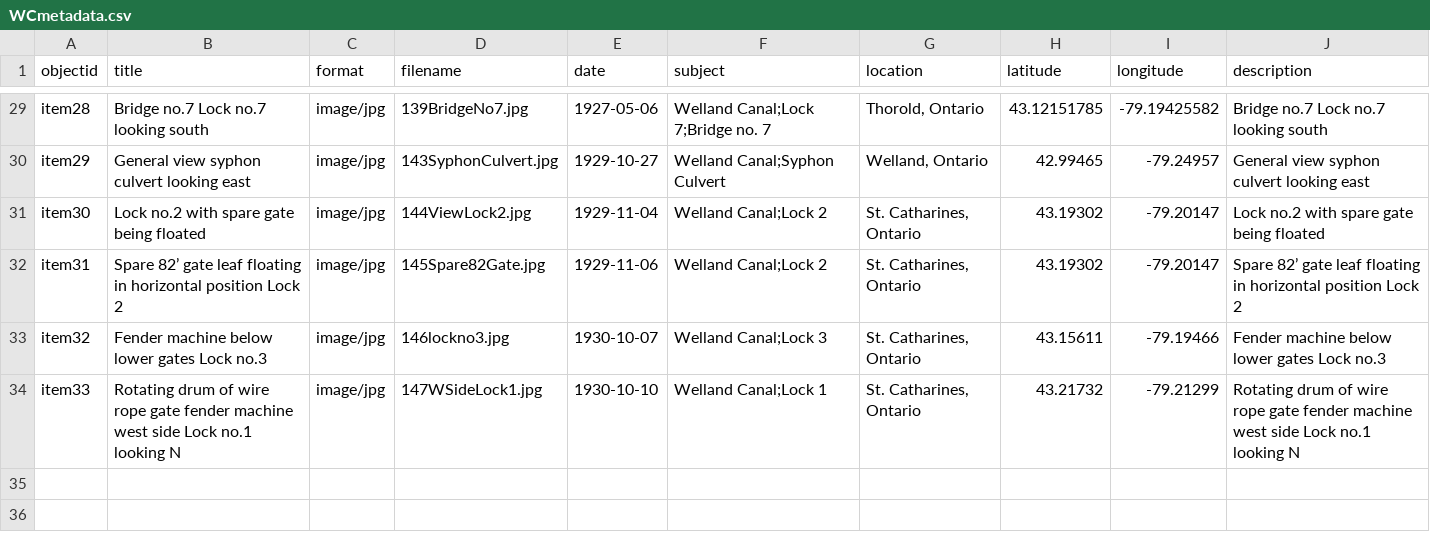
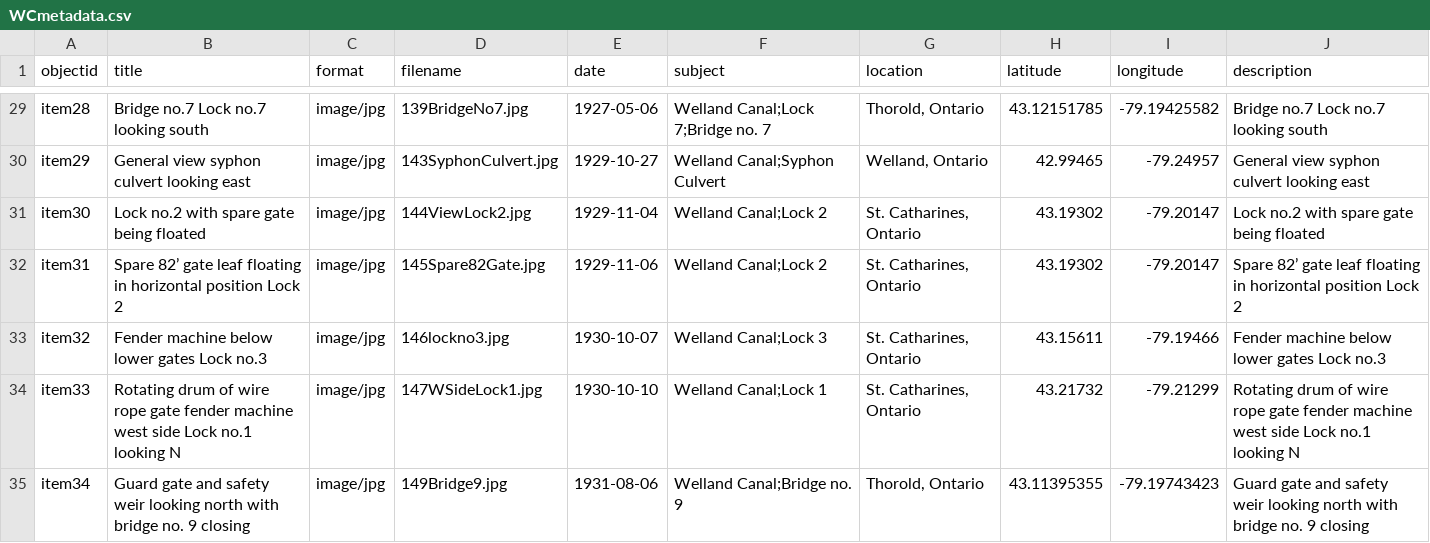
Before and after one commit to chantalcameron/Building-the-Welland-Ship-Canal, a CSV file: _data/WCmetadata.csv, drawn as a sheet; only a part is shown, gaps mark what is left out.

Commit message:
Update WCmetadata.csv

```diff
--- a/_data/WCmetadata.csv
+++ b/_data/WCmetadata.csv
@@ -34 +34,2 @@ item32,Fender machine below lower gates Lock no.3,image/jpg,146lockno3.jpg,1930-
 item33,Rotating drum of wire rope gate fender machine west side Lock no.1 looking N,image/jpg,147WSideLock1.jpg,1930-10-10,Welland Canal;Lock 1,"St. Catharines, Ontario",43.21732,-79.21299,Rotating drum of wire rope gate fender machine west side Lock no.1 looking N
+item34,Guard gate and safety weir looking north with bridge no. 9 closing,image/jpg,149Bridge9.jpg,1931-08-06,Welland Canal;Bridge no. 9,"Thorold, Ontario",43.11395355,-79.19743423,Guard gate and safety weir looking north with bridge no. 9 closing
```
